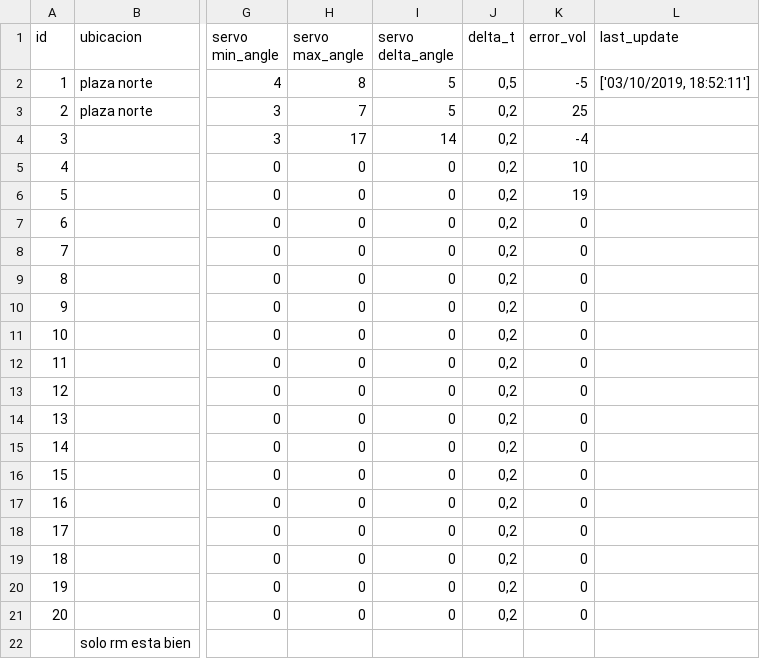
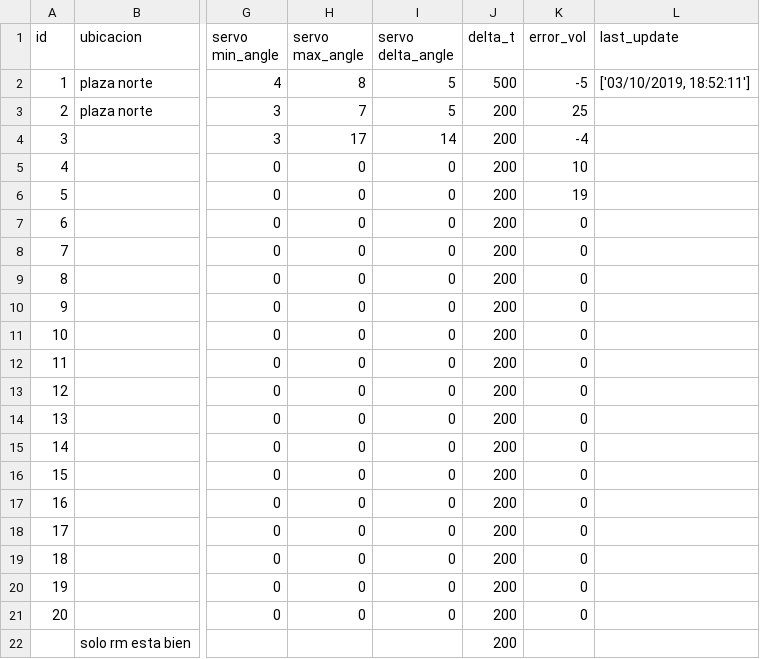
Before and after one commit to analyzerlabs/DOSIFICADOR, a CSV file: data.csv, drawn as a sheet; only a part is shown, gaps mark what is left out; the diff names each change by its address in the sheet, - before the commit and + after, or states it on an @@ line.

```diff
--- a/data.csv
+++ b/data.csv
-J2 (delta_t): 0,5
+J2 (delta_t): 500
-J3:J21 (delta_t): 0,2
+J3:J21 (delta_t): 200
-J22 (delta_t): (empty)
+J22 (delta_t): 200
```
Also changed, not shown: 1 other file.
